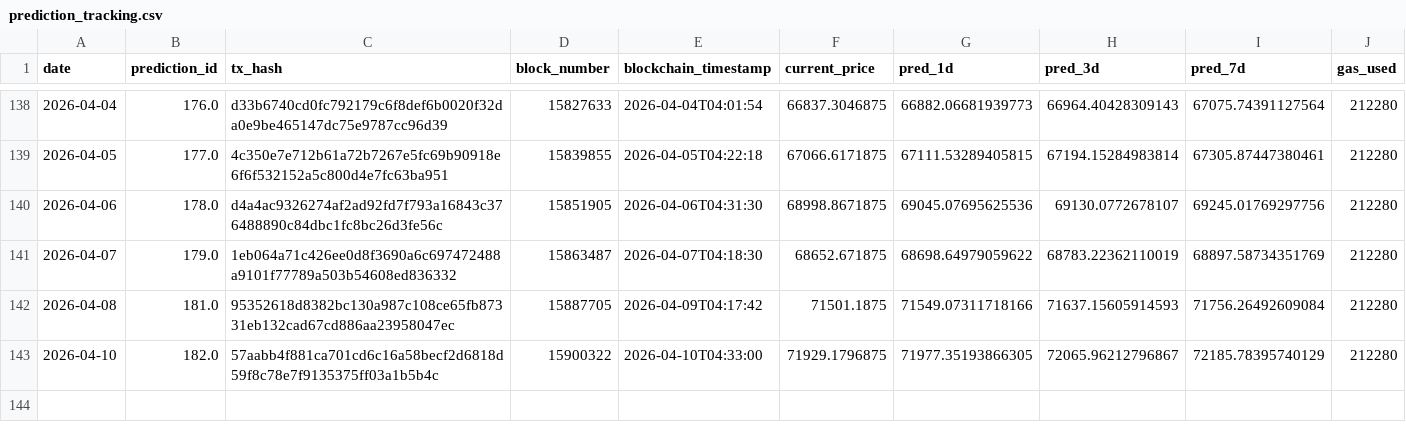
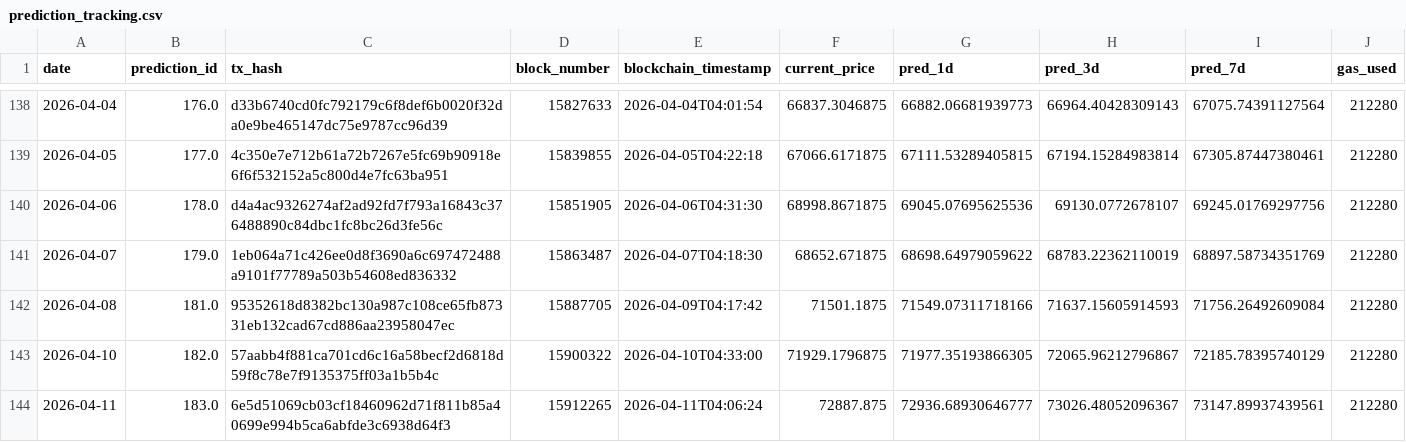
Before and after one commit to ying-jeanne/capstone_msba, a CSV file: data/blockchain/prediction_tracking.csv, drawn as a sheet; only a part is shown, gaps mark what is left out.

```diff
--- a/data/blockchain/prediction_tracking.csv
+++ b/data/blockchain/prediction_tracking.csv
@@ -143 +143,2 @@ date,prediction_id,tx_hash,block_number,blockchain_timestamp,current_price,pred_
 2026-04-10,182.0,57aabb4f881ca701cd6c16a58becf2d6818d59f8c78e7f9135375ff03a1b5b4c,15900322,2026-04-10T04:33:00,71929.1796875,71977.35193866305,72065.96212796867,72185.78395740129,212280
+2026-04-11,183.0,6e5d51069cb03cf18460962d71f811b85a40699e994b5ca6abfde3c6938d64f3,15912265,2026-04-11T04:06:24,72887.875,72936.68930646777,73026.48052096367,73147.89937439561,212280
```
Also changed, not shown: data/blockchain/prediction_tracking_demo.csv, data/predictions/daily_predictions.csv.
